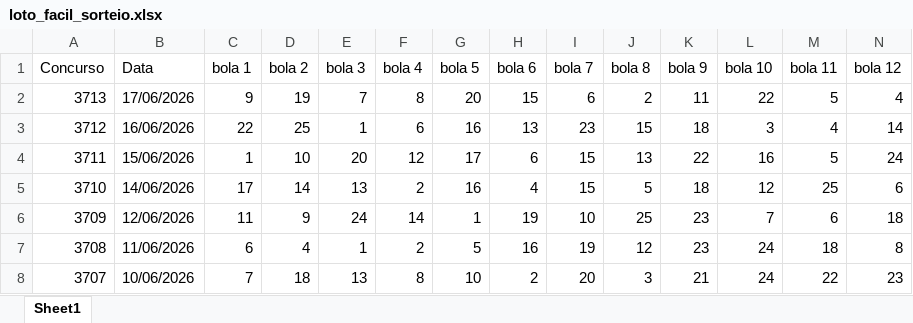
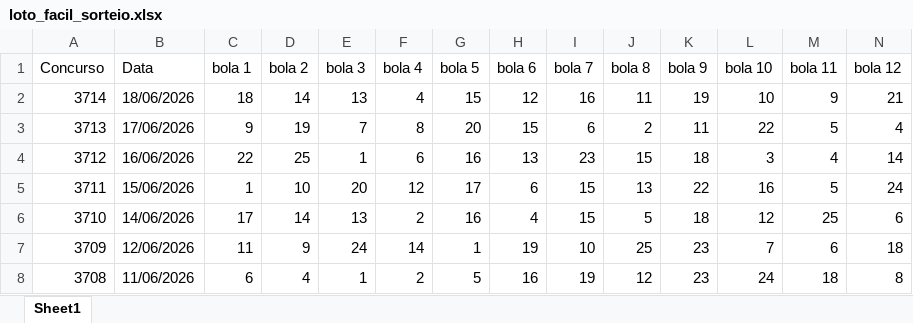
Before and after one commit to AlefMemTav/loto-ciencia, an Excel workbook: data/loto_facil_sorteio.xlsx, sheet Sheet1, drawn as a sheet; only a part is shown; the shorter side is filled out with more unchanged rows; values as stored, in another font and other column widths than the file's, no borders; rows hold the shown columns only; the diff names each change by its address in the sheet, - before the commit and + after, or states it on an @@ line.

```diff
--- a/data/loto_facil_sorteio.xlsx (sheet Sheet1)
+++ b/data/loto_facil_sorteio.xlsx (sheet Sheet1)
+row 2: 3714 | 18/06/2026 | 18 | 14 | 13 | 4 | 15 | 12 | 16 | 11 | 19 | 10 | 9 | 21
```
Also changed, not shown: data/mega_sena_sorteio.xlsx.
